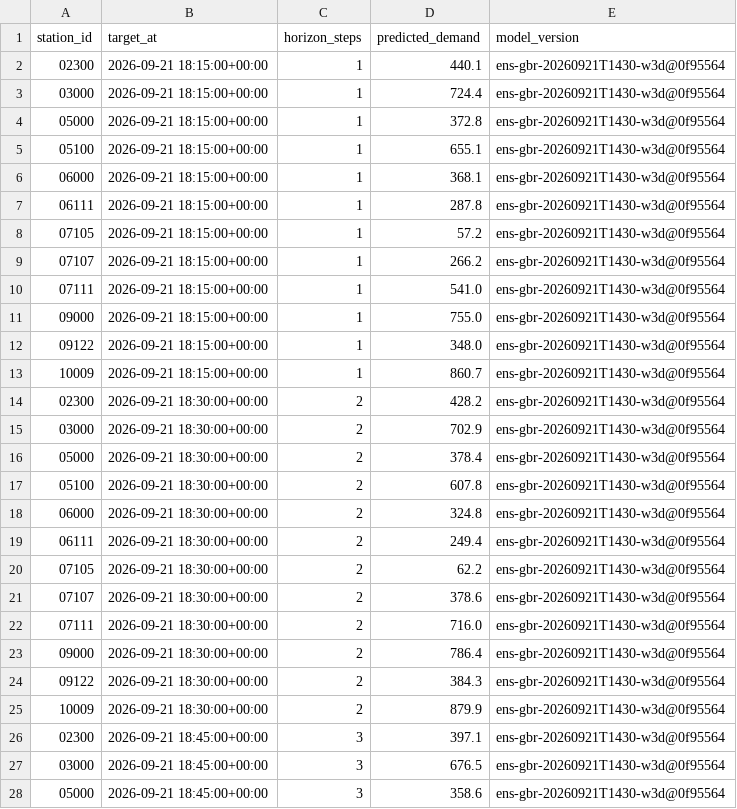
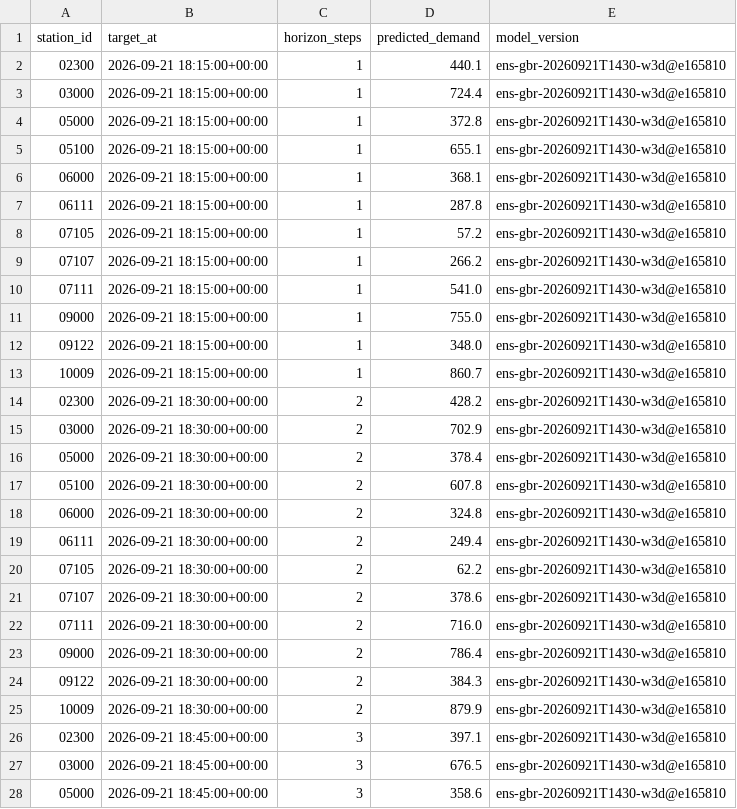
Before and after one commit to davidbrinez30/proyecto-visualizacion-2-mi-pulso-transmi, a CSV file: artifacts/predictions_latest.csv, drawn as a sheet; only a part is shown; the diff covers the shown part only.

```diff
--- a/artifacts/predictions_latest.csv
+++ b/artifacts/predictions_latest.csv
@@ -1,28 +1,28 @@
 station_id,target_at,horizon_steps,predicted_demand,model_version
-02300,2026-09-21 18:15:00+00:00,1,440.1,ens-gbr-20260921T1430-w3d@0f95564
-03000,2026-09-21 18:15:00+00:00,1,724.4,ens-gbr-20260921T1430-w3d@0f95564
-05000,2026-09-21 18:15:00+00:00,1,372.8,ens-gbr-20260921T1430-w3d@0f95564
-05100,2026-09-21 18:15:00+00:00,1,655.1,ens-gbr-20260921T1430-w3d@0f95564
-06000,2026-09-21 18:15:00+00:00,1,368.1,ens-gbr-20260921T1430-w3d@0f95564
-06111,2026-09-21 18:15:00+00:00,1,287.8,ens-gbr-20260921T1430-w3d@0f95564
-07105,2026-09-21 18:15:00+00:00,1,57.2,ens-gbr-20260921T1430-w3d@0f95564
-07107,2026-09-21 18:15:00+00:00,1,266.2,ens-gbr-20260921T1430-w3d@0f95564
-07111,2026-09-21 18:15:00+00:00,1,541.0,ens-gbr-20260921T1430-w3d@0f95564
-09000,2026-09-21 18:15:00+00:00,1,755.0,ens-gbr-20260921T1430-w3d@0f95564
-09122,2026-09-21 18:15:00+00:00,1,348.0,ens-gbr-20260921T1430-w3d@0f95564
-10009,2026-09-21 18:15:00+00:00,1,860.7,ens-gbr-20260921T1430-w3d@0f95564
-02300,2026-09-21 18:30:00+00:00,2,428.2,ens-gbr-20260921T1430-w3d@0f95564
-03000,2026-09-21 18:30:00+00:00,2,702.9,ens-gbr-20260921T1430-w3d@0f95564
-05000,2026-09-21 18:30:00+00:00,2,378.4,ens-gbr-20260921T1430-w3d@0f95564
-05100,2026-09-21 18:30:00+00:00,2,607.8,ens-gbr-20260921T1430-w3d@0f95564
-06000,2026-09-21 18:30:00+00:00,2,324.8,ens-gbr-20260921T1430-w3d@0f95564
-06111,2026-09-21 18:30:00+00:00,2,249.4,ens-gbr-20260921T1430-w3d@0f95564
-07105,2026-09-21 18:30:00+00:00,2,62.2,ens-gbr-20260921T1430-w3d@0f95564
-07107,2026-09-21 18:30:00+00:00,2,378.6,ens-gbr-20260921T1430-w3d@0f95564
-07111,2026-09-21 18:30:00+00:00,2,716.0,ens-gbr-20260921T1430-w3d@0f95564
-09000,2026-09-21 18:30:00+00:00,2,786.4,ens-gbr-20260921T1430-w3d@0f95564
-09122,2026-09-21 18:30:00+00:00,2,384.3,ens-gbr-20260921T1430-w3d@0f95564
-10009,2026-09-21 18:30:00+00:00,2,879.9,ens-gbr-20260921T1430-w3d@0f95564
-02300,2026-09-21 18:45:00+00:00,3,397.1,ens-gbr-20260921T1430-w3d@0f95564
-03000,2026-09-21 18:45:00+00:00,3,676.5,ens-gbr-20260921T1430-w3d@0f95564
-05000,2026-09-21 18:45:00+00:00,3,358.6,ens-gbr-20260921T1430-w3d@0f95564
+02300,2026-09-21 18:15:00+00:00,1,440.1,ens-gbr-20260921T1430-w3d@e165810
+03000,2026-09-21 18:15:00+00:00,1,724.4,ens-gbr-20260921T1430-w3d@e165810
+05000,2026-09-21 18:15:00+00:00,1,372.8,ens-gbr-20260921T1430-w3d@e165810
+05100,2026-09-21 18:15:00+00:00,1,655.1,ens-gbr-20260921T1430-w3d@e165810
+06000,2026-09-21 18:15:00+00:00,1,368.1,ens-gbr-20260921T1430-w3d@e165810
+06111,2026-09-21 18:15:00+00:00,1,287.8,ens-gbr-20260921T1430-w3d@e165810
+07105,2026-09-21 18:15:00+00:00,1,57.2,ens-gbr-20260921T1430-w3d@e165810
+07107,2026-09-21 18:15:00+00:00,1,266.2,ens-gbr-20260921T1430-w3d@e165810
+07111,2026-09-21 18:15:00+00:00,1,541.0,ens-gbr-20260921T1430-w3d@e165810
+09000,2026-09-21 18:15:00+00:00,1,755.0,ens-gbr-20260921T1430-w3d@e165810
+09122,2026-09-21 18:15:00+00:00,1,348.0,ens-gbr-20260921T1430-w3d@e165810
+10009,2026-09-21 18:15:00+00:00,1,860.7,ens-gbr-20260921T1430-w3d@e165810
+02300,2026-09-21 18:30:00+00:00,2,428.2,ens-gbr-20260921T1430-w3d@e165810
+03000,2026-09-21 18:30:00+00:00,2,702.9,ens-gbr-20260921T1430-w3d@e165810
+05000,2026-09-21 18:30:00+00:00,2,378.4,ens-gbr-20260921T1430-w3d@e165810
+05100,2026-09-21 18:30:00+00:00,2,607.8,ens-gbr-20260921T1430-w3d@e165810
+06000,2026-09-21 18:30:00+00:00,2,324.8,ens-gbr-20260921T1430-w3d@e165810
+06111,2026-09-21 18:30:00+00:00,2,249.4,ens-gbr-20260921T1430-w3d@e165810
+07105,2026-09-21 18:30:00+00:00,2,62.2,ens-gbr-20260921T1430-w3d@e165810
+07107,2026-09-21 18:30:00+00:00,2,378.6,ens-gbr-20260921T1430-w3d@e165810
+07111,2026-09-21 18:30:00+00:00,2,716.0,ens-gbr-20260921T1430-w3d@e165810
+09000,2026-09-21 18:30:00+00:00,2,786.4,ens-gbr-20260921T1430-w3d@e165810
+09122,2026-09-21 18:30:00+00:00,2,384.3,ens-gbr-20260921T1430-w3d@e165810
+10009,2026-09-21 18:30:00+00:00,2,879.9,ens-gbr-20260921T1430-w3d@e165810
+02300,2026-09-21 18:45:00+00:00,3,397.1,ens-gbr-20260921T1430-w3d@e165810
+03000,2026-09-21 18:45:00+00:00,3,676.5,ens-gbr-20260921T1430-w3d@e165810
+05000,2026-09-21 18:45:00+00:00,3,358.6,ens-gbr-20260921T1430-w3d@e165810
```
Also changed, not shown: 21 edited cells elsewhere in this file, 2 other files.
